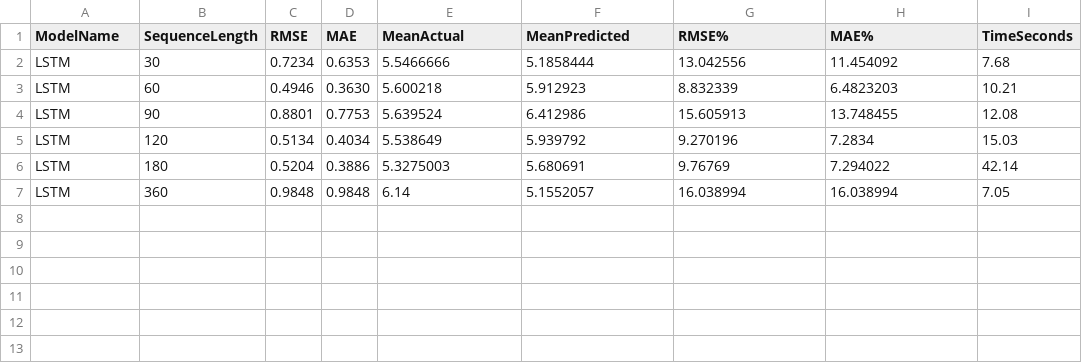
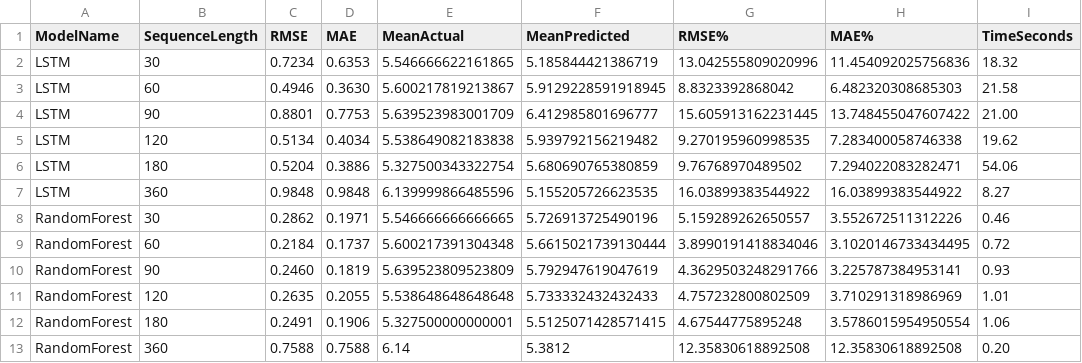
Before and after one commit to tanapattara/research-comparative-model, a CSV file: results.csv, drawn as a sheet.

Commit message:
add raindom forest

```diff
--- a/results.csv
+++ b/results.csv
@@ -1,7 +1,13 @@
 ModelName,SequenceLength,RMSE,MAE,MeanActual,MeanPredicted,RMSE%,MAE%,TimeSeconds
-LSTM,30,0.7234,0.6353,5.5466666,5.1858444,13.042556,11.454092,7.68
-LSTM,60,0.4946,0.3630,5.600218,5.912923,8.832339,6.4823203,10.21
-LSTM,90,0.8801,0.7753,5.639524,6.412986,15.605913,13.748455,12.08
-LSTM,120,0.5134,0.4034,5.538649,5.939792,9.270196,7.2834,15.03
-LSTM,180,0.5204,0.3886,5.3275003,5.680691,9.76769,7.294022,42.14
-LSTM,360,0.9848,0.9848,6.14,5.1552057,16.038994,16.038994,7.05
+LSTM,30,0.7234,0.6353,5.546666622161865,5.185844421386719,13.042555809020996,11.454092025756836,18.32
+LSTM,60,0.4946,0.3630,5.600217819213867,5.9129228591918945,8.8323392868042,6.482320308685303,21.58
+LSTM,90,0.8801,0.7753,5.639523983001709,6.412985801696777,15.605913162231445,13.748455047607422,21.00
+LSTM,120,0.5134,0.4034,5.538649082183838,5.939792156219482,9.270195960998535,7.283400058746338,19.62
+LSTM,180,0.5204,0.3886,5.327500343322754,5.680690765380859,9.76768970489502,7.294022083282471,54.06
+LSTM,360,0.9848,0.9848,6.139999866485596,5.155205726623535,16.03899383544922,16.03899383544922,8.27
+RandomForest,30,0.2862,0.1971,5.546666666666665,5.726913725490196,5.159289262650557,3.552672511312226,0.46
+RandomForest,60,0.2184,0.1737,5.600217391304348,5.6615021739130444,3.8990191418834046,3.1020146733434495,0.72
+RandomForest,90,0.2460,0.1819,5.639523809523809,5.792947619047619,4.3629503248291766,3.225787384953141,0.93
+RandomForest,120,0.2635,0.2055,5.538648648648648,5.733332432432433,4.757232800802509,3.710291318986969,1.01
+RandomForest,180,0.2491,0.1906,5.327500000000001,5.5125071428571415,4.67544775895248,3.5786015954950554,1.06
+RandomForest,360,0.7588,0.7588,6.14,5.3812,12.35830618892508,12.35830618892508,0.20
```
Also changed, not shown: 1 other file.
